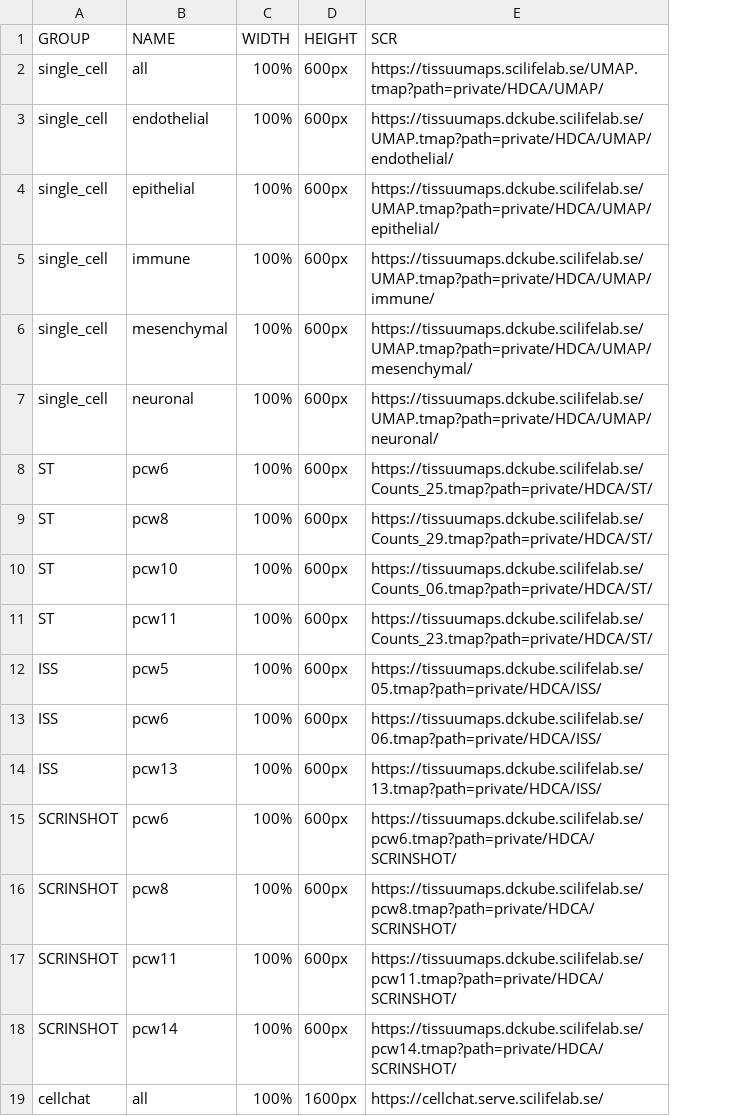
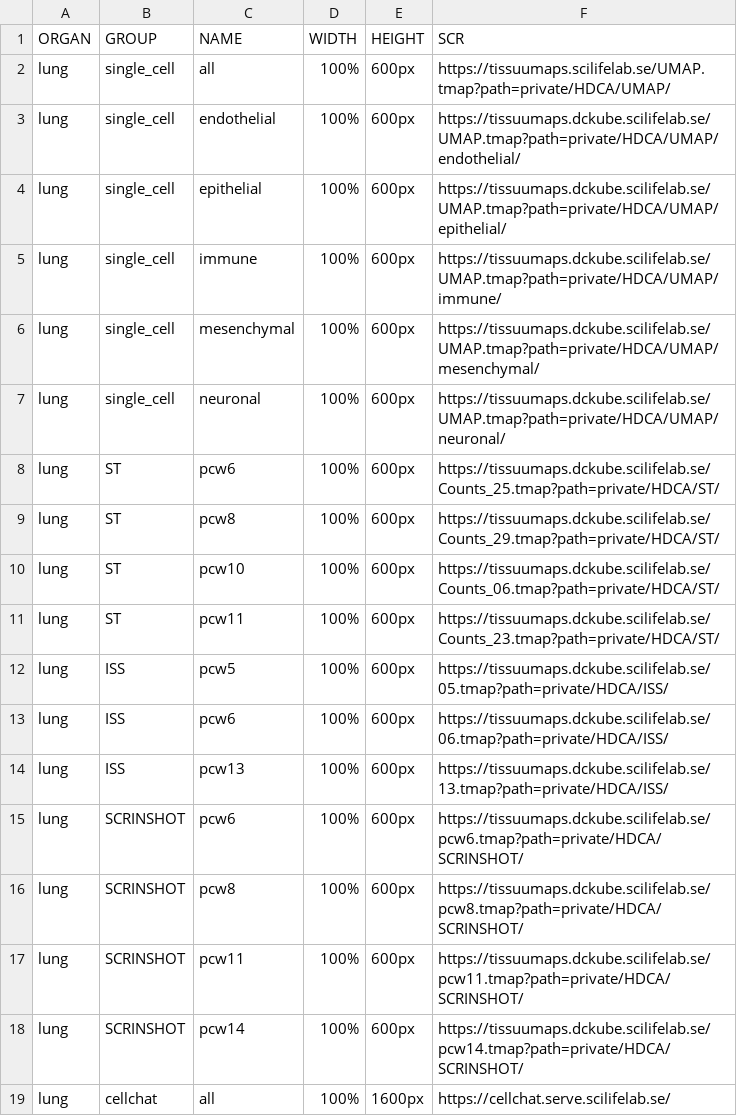
Before and after one commit to HDCASweden/HDCA_database, a CSV file: compiled/tissuumaps/lung_dataset.csv, drawn as a sheet; the diff names each change by its address in the sheet, - before the commit and + after, or states it on an @@ line.

Commit message:
updates organ column

```diff
--- a/compiled/tissuumaps/lung_dataset.csv
+++ b/compiled/tissuumaps/lung_dataset.csv
+column A (ORGAN), rows 2-19: all lung
```
Also changed, not shown: 2 other files.
